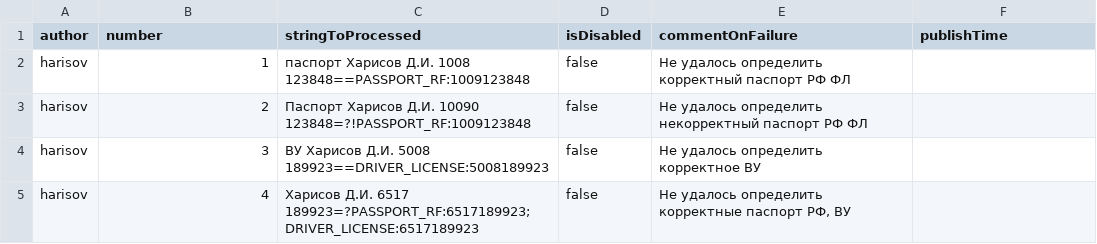
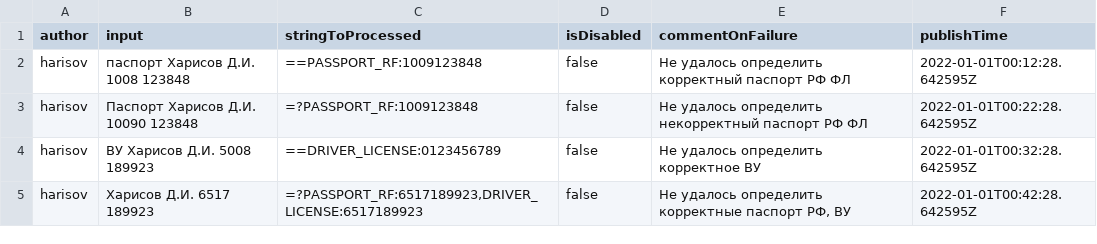
Before and after one commit to spectrum-data/conf2022_the_best_in_the_tests_templates_kotlin, a CSV file: local.csv, drawn as a sheet.

```diff
--- a/local.csv
+++ b/local.csv
@@ -1,5 +1,5 @@
-author |number|stringToProcessed                                                         |isDisabled|commentOnFailure                                |publishTime
-harisov|1     |паспорт Харисов Д.И. 1008 123848==PASSPORT_RF:1009123848                  |false     |Не удалось определить корректный паспорт РФ ФЛ  |
-harisov|2     |Паспорт Харисов Д.И. 10090 123848=?!PASSPORT_RF:1009123848                |false     |Не удалось определить некорректный паспорт РФ ФЛ|
-harisov|3     |ВУ Харисов Д.И. 5008 189923==DRIVER_LICENSE:5008189923                    |false     |Не удалось определить корректное ВУ             |
-harisov|4     |Харисов Д.И. 6517 189923=?PASSPORT_RF:6517189923;DRIVER_LICENSE:6517189923|false     |Не удалось определить корректные паспорт РФ, ВУ |
+author |input                            |stringToProcessed                                 |isDisabled|commentOnFailure                                |publishTime
+harisov|паспорт Харисов Д.И. 1008 123848 |==PASSPORT_RF:1009123848                          |false     |Не удалось определить корректный паспорт РФ ФЛ  |2022-01-01T00:12:28.642595Z
+harisov|Паспорт Харисов Д.И. 10090 123848|=?PASSPORT_RF:1009123848                          |false     |Не удалось определить некорректный паспорт РФ ФЛ|2022-01-01T00:22:28.642595Z
+harisov|ВУ Харисов Д.И. 5008 189923      |==DRIVER_LICENSE:0123456789                       |false     |Не удалось определить корректное ВУ             |2022-01-01T00:32:28.642595Z
+harisov|Харисов Д.И. 6517 189923         |=?PASSPORT_RF:6517189923,DRIVER_LICENSE:6517189923|false     |Не удалось определить корректные паспорт РФ, ВУ |2022-01-01T00:42:28.642595Z
```
Also changed, not shown: base.csv, 3 other files.
